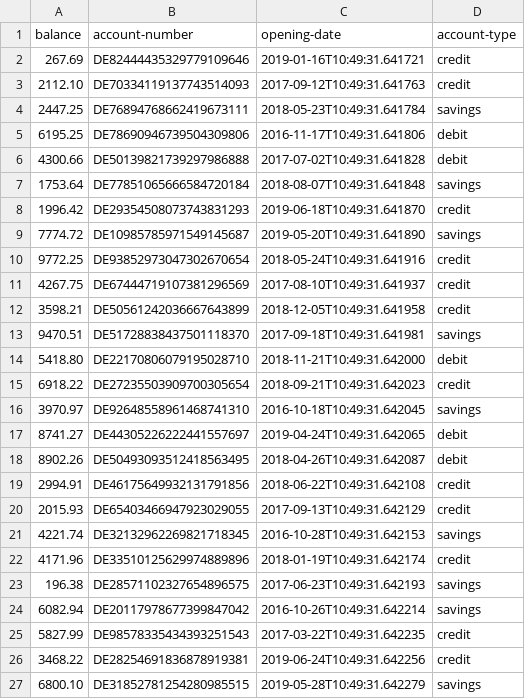
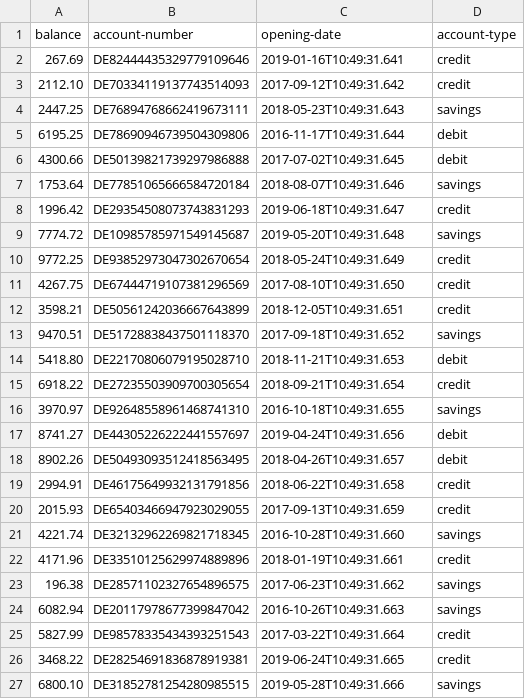
Before and after one commit to psychedel/knowledgebase, a CSV file: knowledge_base/data/account.csv, drawn as a sheet.

```diff
--- a/knowledge_base/data/account.csv
+++ b/knowledge_base/data/account.csv
@@ -1,27 +1,27 @@
 balance,account-number,opening-date,account-type
-267.69,DE82444435329779109646,2019-01-16T10:49:31.641721,credit
-2112.10,DE70334119137743514093,2017-09-12T10:49:31.641763,credit
-2447.25,DE76894768662419673111,2018-05-23T10:49:31.641784,savings
-6195.25,DE78690946739504309806,2016-11-17T10:49:31.641806,debit
-4300.66,DE50139821739297986888,2017-07-02T10:49:31.641828,debit
-1753.64,DE77851065666584720184,2018-08-07T10:49:31.641848,savings
-1996.42,DE29354508073743831293,2019-06-18T10:49:31.641870,credit
-7774.72,DE10985785971549145687,2019-05-20T10:49:31.641890,savings
-9772.25,DE93852973047302670654,2018-05-24T10:49:31.641916,credit
-4267.75,DE67444719107381296569,2017-08-10T10:49:31.641937,credit
-3598.21,DE50561242036667643899,2018-12-05T10:49:31.641958,credit
-9470.51,DE51728838437501118370,2017-09-18T10:49:31.641981,savings
-5418.80,DE22170806079195028710,2018-11-21T10:49:31.642000,debit
-6918.22,DE27235503909700305654,2018-09-21T10:49:31.642023,credit
-3970.97,DE92648558961468741310,2016-10-18T10:49:31.642045,savings
-8741.27,DE44305226222441557697,2019-04-24T10:49:31.642065,debit
-8902.26,DE50493093512418563495,2018-04-26T10:49:31.642087,debit
-2994.91,DE46175649932131791856,2018-06-22T10:49:31.642108,credit
-2015.93,DE65403466947923029055,2017-09-13T10:49:31.642129,credit
-4221.74,DE32132962269821718345,2016-10-28T10:49:31.642153,savings
-4171.96,DE33510125629974889896,2018-01-19T10:49:31.642174,credit
-196.38,DE28571102327654896575,2017-06-23T10:49:31.642193,savings
-6082.94,DE20117978677399847042,2016-10-26T10:49:31.642214,savings
-5827.99,DE98578335434393251543,2017-03-22T10:49:31.642235,credit
-3468.22,DE28254691836878919381,2019-06-24T10:49:31.642256,credit
-6800.10,DE31852781254280985515,2019-05-28T10:49:31.642279,savings
+267.69,DE82444435329779109646,2019-01-16T10:49:31.641,credit
+2112.10,DE70334119137743514093,2017-09-12T10:49:31.642,credit
+2447.25,DE76894768662419673111,2018-05-23T10:49:31.643,savings
+6195.25,DE78690946739504309806,2016-11-17T10:49:31.644,debit
+4300.66,DE50139821739297986888,2017-07-02T10:49:31.645,debit
+1753.64,DE77851065666584720184,2018-08-07T10:49:31.646,savings
+1996.42,DE29354508073743831293,2019-06-18T10:49:31.647,credit
+7774.72,DE10985785971549145687,2019-05-20T10:49:31.648,savings
+9772.25,DE93852973047302670654,2018-05-24T10:49:31.649,credit
+4267.75,DE67444719107381296569,2017-08-10T10:49:31.650,credit
+3598.21,DE50561242036667643899,2018-12-05T10:49:31.651,credit
+9470.51,DE51728838437501118370,2017-09-18T10:49:31.652,savings
+5418.80,DE22170806079195028710,2018-11-21T10:49:31.653,debit
+6918.22,DE27235503909700305654,2018-09-21T10:49:31.654,credit
+3970.97,DE92648558961468741310,2016-10-18T10:49:31.655,savings
+8741.27,DE44305226222441557697,2019-04-24T10:49:31.656,debit
+8902.26,DE50493093512418563495,2018-04-26T10:49:31.657,debit
+2994.91,DE46175649932131791856,2018-06-22T10:49:31.658,credit
+2015.93,DE65403466947923029055,2017-09-13T10:49:31.659,credit
+4221.74,DE32132962269821718345,2016-10-28T10:49:31.660,savings
+4171.96,DE33510125629974889896,2018-01-19T10:49:31.661,credit
+196.38,DE28571102327654896575,2017-06-23T10:49:31.662,savings
+6082.94,DE20117978677399847042,2016-10-26T10:49:31.663,savings
+5827.99,DE98578335434393251543,2017-03-22T10:49:31.664,credit
+3468.22,DE28254691836878919381,2019-06-24T10:49:31.665,credit
+6800.10,DE31852781254280985515,2019-05-28T10:49:31.666,savings
```
Also changed, not shown: knowledge_base/data/card.csv, knowledge_base/data/contract.csv, 3 other files.
